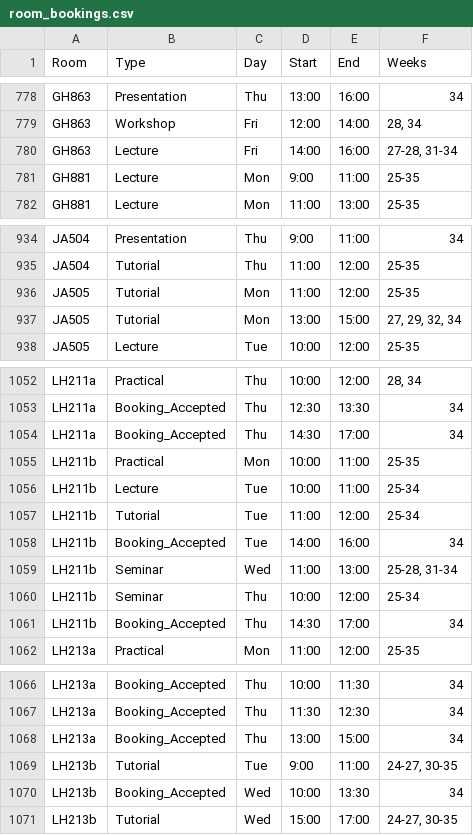
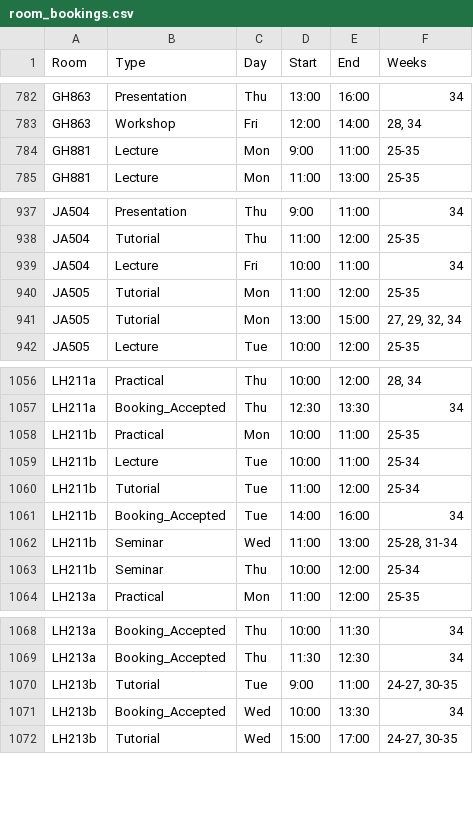
Before and after one commit to JonahMcN/StrathRooms.github.io, a CSV file: data/room_bookings.csv, drawn as a sheet; only a part is shown, gaps mark what is left out; removed rows and columns are numbered as before the commit, all else as after; the diff covers the shown part only; the diff names each change by its address in the sheet, - before the commit and + after, or states it on an @@ line.

```diff
--- a/data/room_bookings.csv
+++ b/data/room_bookings.csv
-row 780: GH863 | Lecture | Fri | 14:00 | 16:00 | 27-28, 31-34
+row 939: JA504 | Lecture | Fri | 10:00 | 11:00 | 34
-row 1054: LH211a | Booking_Accepted | Thu | 14:30 | 17:00 | 34
-row 1061: LH211b | Booking_Accepted | Thu | 14:30 | 17:00 | 34
-row 1068: LH213a | Booking_Accepted | Thu | 13:00 | 15:00 | 34
```
Also changed, not shown: 10 added rows, 3 removed rows and 1 edited cell elsewhere in this file, data/empty_bookings.csv.
